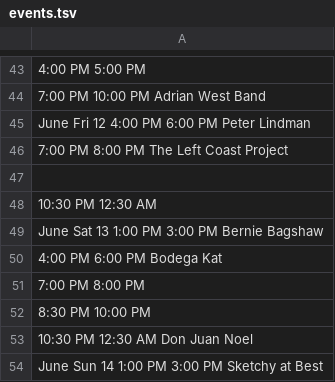
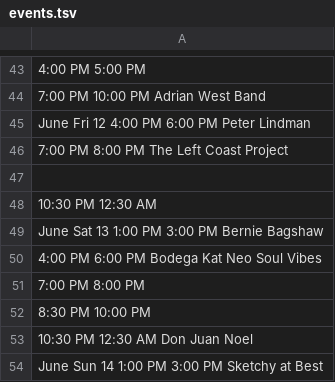
Before and after one commit to aspyrx/oah-content, a TSV file: events.tsv, drawn as a sheet; only a part is shown, gaps mark what is left out.

Commit message:
Add files via upload

```diff
--- a/events.tsv
+++ b/events.tsv
@@ -49,3 +49,3 @@ June        Fri        12        4:00 PM        6:00 PM        Peter Lindman
 June        Sat        13        1:00 PM        3:00 PM        Bernie Bagshaw
-                        4:00 PM        6:00 PM        Bodega Kat
+                        4:00 PM        6:00 PM        Bodega Kat        Neo Soul Vibes
                         7:00 PM        8:00 PM
```
